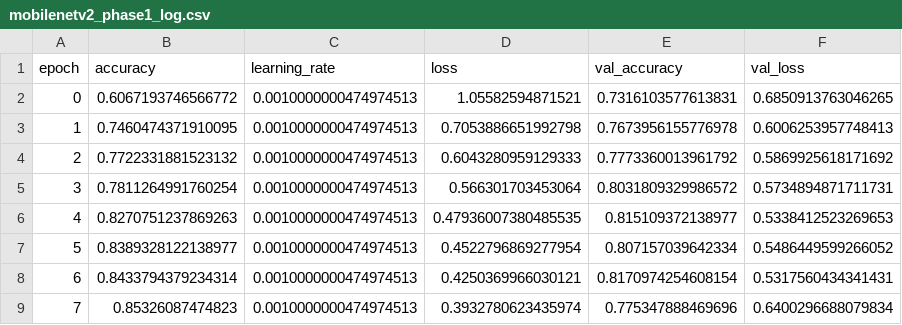
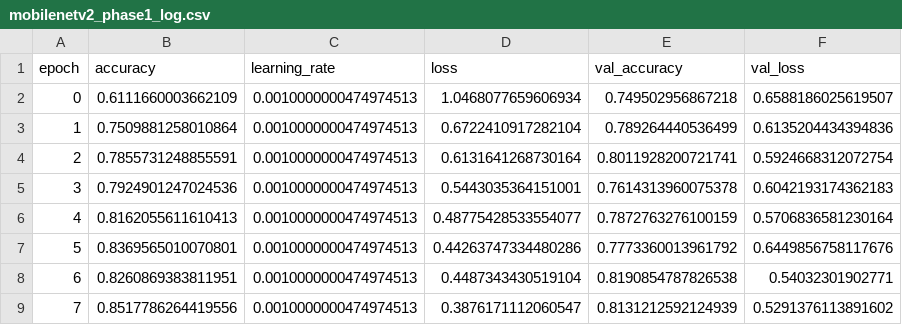
Before and after one commit to Bilakshana/ai_final_project_track1, a CSV file: models/mobilenetv2_phase1_log.csv, drawn as a sheet; only a part is shown; the diff covers the shown part only.

```diff
--- a/models/mobilenetv2_phase1_log.csv
+++ b/models/mobilenetv2_phase1_log.csv
@@ -1,9 +1,9 @@
 epoch,accuracy,learning_rate,loss,val_accuracy,val_loss
-0,0.6067193746566772,0.0010000000474974513,1.05582594871521,0.7316103577613831,0.6850913763046265
-1,0.7460474371910095,0.0010000000474974513,0.7053886651992798,0.7673956155776978,0.6006253957748413
-2,0.7722331881523132,0.0010000000474974513,0.6043280959129333,0.7773360013961792,0.5869925618171692
-3,0.7811264991760254,0.0010000000474974513,0.566301703453064,0.8031809329986572,0.5734894871711731
-4,0.8270751237869263,0.0010000000474974513,0.47936007380485535,0.815109372138977,0.5338412523269653
-5,0.8389328122138977,0.0010000000474974513,0.4522796869277954,0.807157039642334,0.5486449599266052
-6,0.8433794379234314,0.0010000000474974513,0.4250369966030121,0.8170974254608154,0.5317560434341431
-7,0.85326087474823,0.0010000000474974513,0.3932780623435974,0.775347888469696,0.6400296688079834
+0,0.6111660003662109,0.0010000000474974513,1.0468077659606934,0.749502956867218,0.6588186025619507
+1,0.7509881258010864,0.0010000000474974513,0.6722410917282104,0.789264440536499,0.6135204434394836
+2,0.7855731248855591,0.0010000000474974513,0.6131641268730164,0.8011928200721741,0.5924668312072754
+3,0.7924901247024536,0.0010000000474974513,0.5443035364151001,0.7614313960075378,0.6042193174362183
+4,0.8162055611610413,0.0010000000474974513,0.48775428533554077,0.7872763276100159,0.5706836581230164
+5,0.8369565010070801,0.0010000000474974513,0.44263747334480286,0.7773360013961792,0.6449856758117676
+6,0.8260869383811951,0.0010000000474974513,0.4487343430519104,0.8190854787826538,0.54032301902771
+7,0.8517786264419556,0.0010000000474974513,0.3876171112060547,0.8131212592124939,0.5291376113891602
```
Also changed, not shown: 50 edited cells elsewhere in this file, models/custom_cnn_log.csv, models/mobilenetv2_phase2_log.csv, 4 other files.
